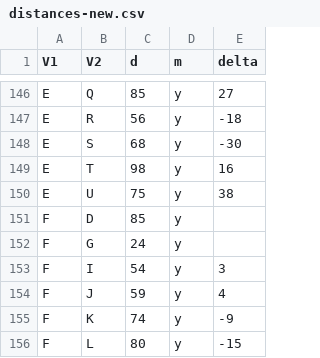
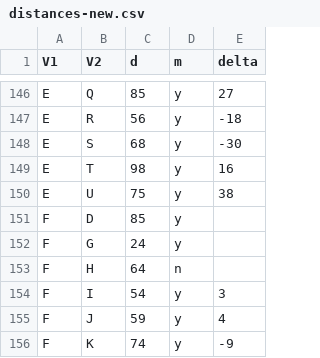
Before and after one commit to dicook/Rashomon, a CSV file: distances-new.csv, drawn as a sheet; only a part is shown, gaps mark what is left out; the shorter side is filled out with more unchanged rows; the diff names each change by its address in the sheet, - before the commit and + after, or states it on an @@ line.

Commit message:
updated movie, data set with MDS done in ggobi, and keynoe version of catalog

```diff
--- a/distances-new.csv
+++ b/distances-new.csv
+row 153: F | H | 64 | n
```
Also changed, not shown: 5 other files.
